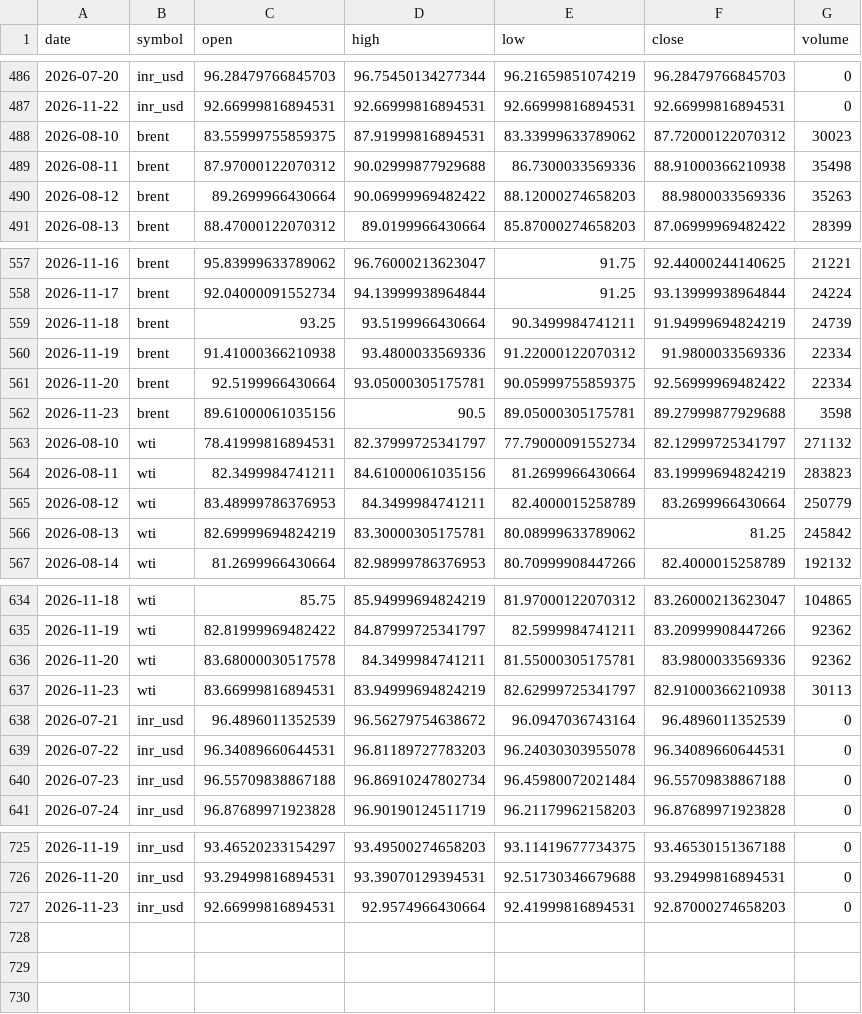
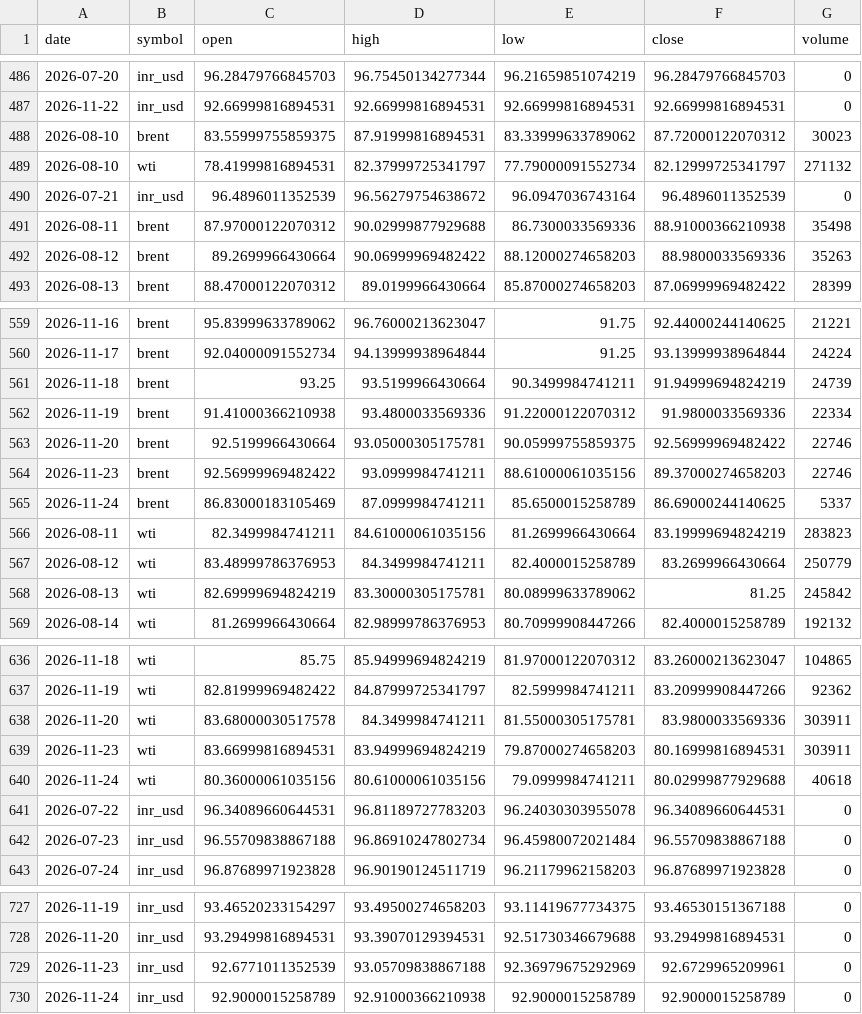
Before and after one commit to ImmadiVenkatesh/india-energy-dashboard, a CSV file: data/crude_benchmarks.csv, drawn as a sheet; only a part is shown, gaps mark what is left out.

```diff
--- a/data/crude_benchmarks.csv
+++ b/data/crude_benchmarks.csv
@@ -488,2 +488,4 @@ date,symbol,open,high,low,close,volume
 2026-08-10,brent,83.55999755859375,87.91999816894531,83.33999633789062,87.72000122070312,30023
+2026-08-10,wti,78.41999816894531,82.37999725341797,77.79000091552734,82.12999725341797,271132
+2026-07-21,inr_usd,96.4896011352539,96.56279754638672,96.0947036743164,96.4896011352539,0
 2026-08-11,brent,87.97000122070312,90.02999877929688,86.7300033569336,88.91000366210938,35498
@@ -560,5 +562,5 @@ date,symbol,open,high,low,close,volume
 2026-11-19,brent,91.41000366210938,93.4800033569336,91.22000122070312,91.9800033569336,22334
-2026-11-20,brent,92.5199966430664,93.05000305175781,90.05999755859375,92.56999969482422,22334
-2026-11-23,brent,89.61000061035156,90.5,89.05000305175781,89.27999877929688,3598
-2026-08-10,wti,78.41999816894531,82.37999725341797,77.79000091552734,82.12999725341797,271132
+2026-11-20,brent,92.5199966430664,93.05000305175781,90.05999755859375,92.56999969482422,22746
+2026-11-23,brent,92.56999969482422,93.0999984741211,88.61000061035156,89.37000274658203,22746
+2026-11-24,brent,86.83000183105469,87.0999984741211,85.6500015258789,86.69000244140625,5337
 2026-08-11,wti,82.3499984741211,84.61000061035156,81.2699966430664,83.19999694824219,283823
@@ -635,5 +637,5 @@ date,symbol,open,high,low,close,volume
 2026-11-19,wti,82.81999969482422,84.87999725341797,82.5999984741211,83.20999908447266,92362
-2026-11-20,wti,83.68000030517578,84.3499984741211,81.55000305175781,83.9800033569336,92362
-2026-11-23,wti,83.66999816894531,83.94999694824219,82.62999725341797,82.91000366210938,30113
-2026-07-21,inr_usd,96.4896011352539,96.56279754638672,96.0947036743164,96.4896011352539,0
+2026-11-20,wti,83.68000030517578,84.3499984741211,81.55000305175781,83.9800033569336,303911
+2026-11-23,wti,83.66999816894531,83.94999694824219,79.87000274658203,80.16999816894531,303911
+2026-11-24,wti,80.36000061035156,80.61000061035156,79.0999984741211,80.02999877929688,40618
 2026-07-22,inr_usd,96.34089660644531,96.81189727783203,96.24030303955078,96.34089660644531,0
@@ -726,2 +728,3 @@ date,symbol,open,high,low,close,volume
 2026-11-20,inr_usd,93.29499816894531,93.39070129394531,92.51730346679688,93.29499816894531,0
-2026-11-23,inr_usd,92.66999816894531,92.9574966430664,92.41999816894531,92.87000274658203,0
+2026-11-23,inr_usd,92.6771011352539,93.05709838867188,92.36979675292969,92.6729965209961,0
+2026-11-24,inr_usd,92.9000015258789,92.91000366210938,92.9000015258789,92.9000015258789,0
```
Also changed, not shown: data/markets.csv, data/spr_history.csv, 7 other files.
